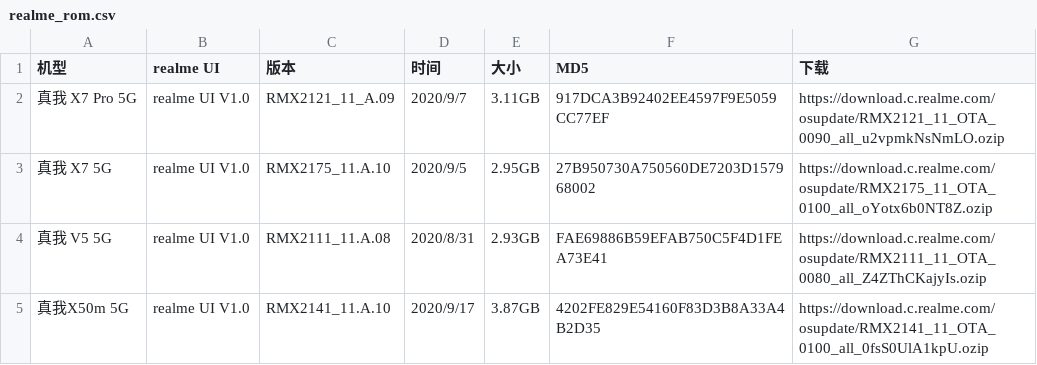
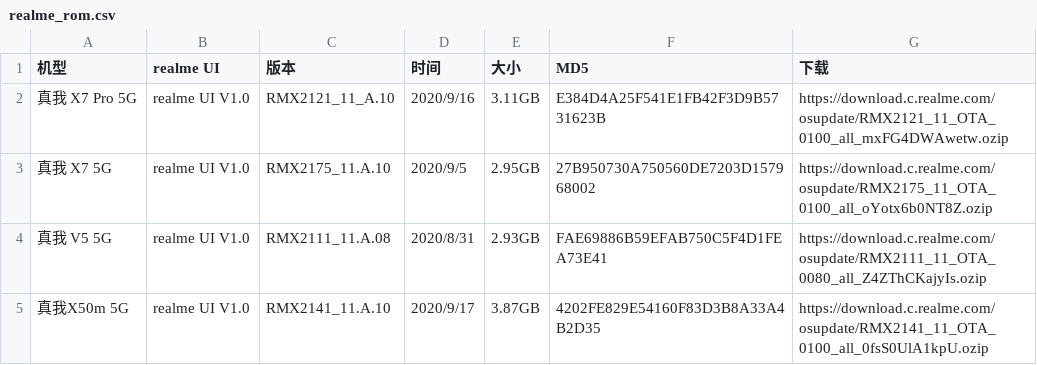
Before and after one commit to wuxianlin/get_android_data, a CSV file: data/realme_rom.csv, drawn as a sheet; only a part is shown.

```diff
--- a/data/realme_rom.csv
+++ b/data/realme_rom.csv
@@ -1,4 +1,4 @@
 机型,realme UI,版本,时间,大小,MD5,下载
-真我 X7 Pro 5G,realme UI V1.0,"RMX2121_11_A.09
-            ",2020/9/7,3.11GB,917DCA3B92402EE4597F9E5059CC77EF,https://download.c.realme.com/osupdate/RMX2121_11_OTA_0090_all_u2vpmkNsNmLO.ozip
+真我 X7 Pro 5G,realme UI V1.0,"RMX2121_11_A.10
+            ",2020/9/16,3.11GB,E384D4A25F541E1FB42F3D9B5731623B,https://download.c.realme.com/osupdate/RMX2121_11_OTA_0100_all_mxFG4DWAwetw.ozip
 真我  X7 5G,realme UI V1.0,"RMX2175_11.A.10
```
